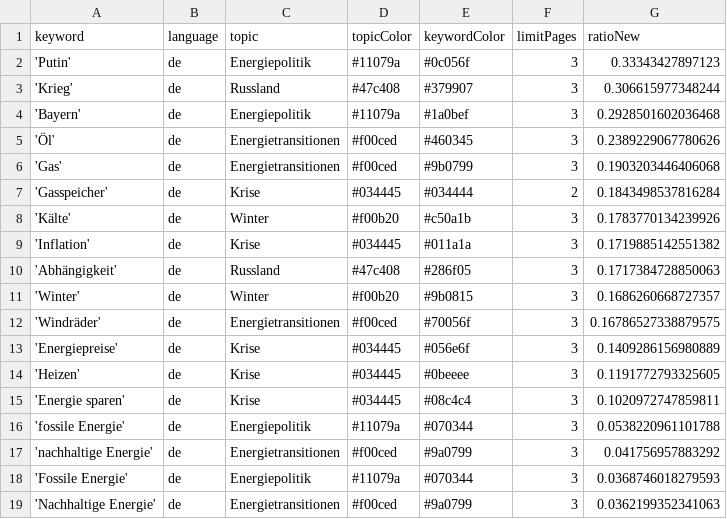
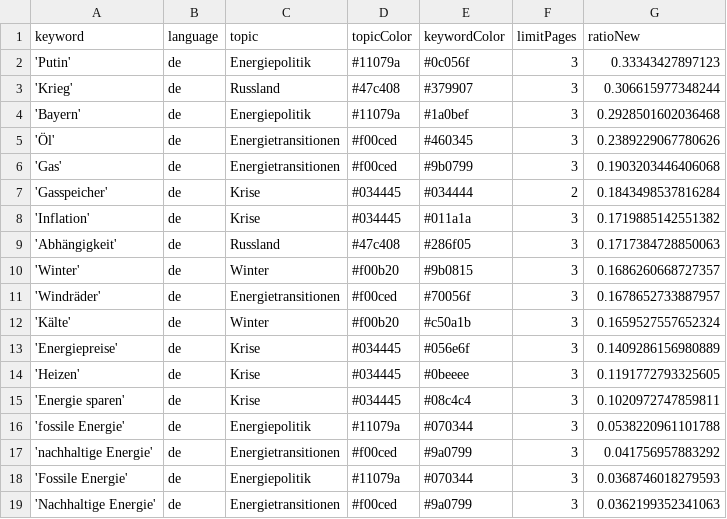
Before and after one commit to JW-news/winterIsComing2, a CSV file: keywords.csv, drawn as a sheet.

```diff
--- a/keywords.csv
+++ b/keywords.csv
@@ -7,3 +7,2 @@ keyword,language,topic,topicColor,keywordColor,limitPages,ratioNew
 'Gasspeicher',de,Krise,#034445,#034444,2,0.1843498537816284
-'Kälte',de,Winter,#f00b20,#c50a1b,3,0.1783770134239926
 'Inflation',de,Krise,#034445,#011a1a,3,0.1719885142551382
@@ -11,3 +10,4 @@ keyword,language,topic,topicColor,keywordColor,limitPages,ratioNew
 'Winter',de,Winter,#f00b20,#9b0815,3,0.1686260668727357
-'Windräder',de,Energietransitionen,#f00ced,#70056f,3,0.16786527338879575
+'Windräder',de,Energietransitionen,#f00ced,#70056f,3,0.1678652733887957
+'Kälte',de,Winter,#f00b20,#c50a1b,3,0.1659527557652324
 'Energiepreise',de,Krise,#034445,#056e6f,3,0.1409286156980889
```
Also changed, not shown: csv/news_2026_08.csv.
